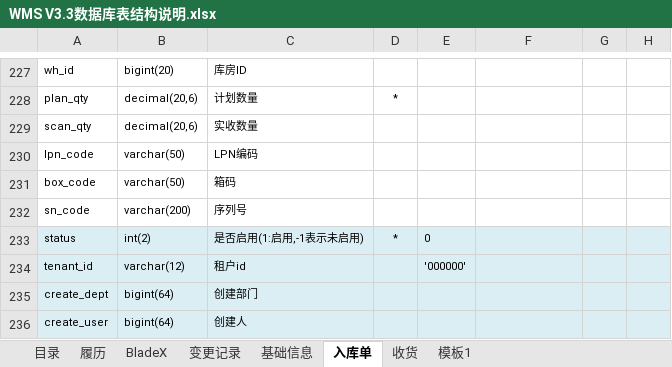
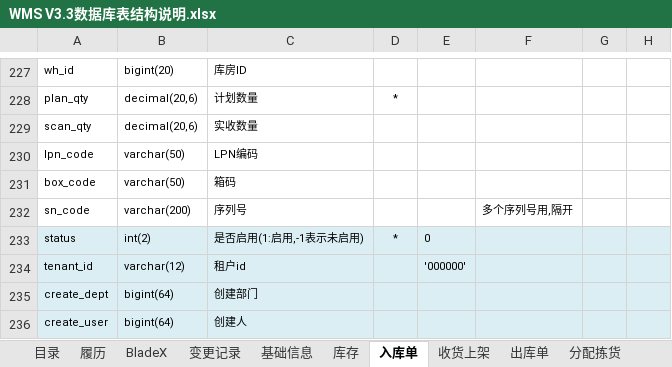
Before and after one commit to a1204503376/wms, an Excel workbook: wms-docs/01需求设计/WMS V3.3数据库表结构说明.xlsx, sheet 入库单, drawn as a sheet; only a part is shown, gaps mark what is left out; values as stored, in another font and other column widths than the file's, no borders; the diff names each change by its address in the sheet, - before the commit and + after, or states it on an @@ line.

```diff
--- a/wms-docs/01需求设计/WMS V3.3数据库表结构说明.xlsx (sheet 入库单)
+++ b/wms-docs/01需求设计/WMS V3.3数据库表结构说明.xlsx (sheet 入库单)
-sheet tab: 收货
+sheet tab: 收货上架
+sheet tab: 库存
+sheet tab: 出库单
+sheet tab: 分配拣货
-F232: (empty)
+F232: 多个序列号用,隔开
```
Also changed, not shown: sheet 日志, other sheet tabs, 6 other files.
